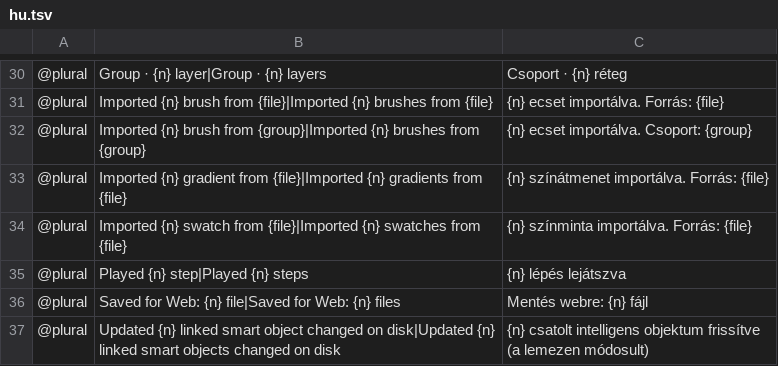
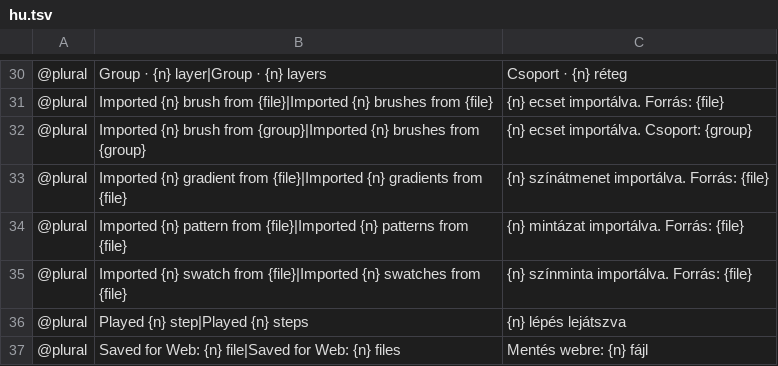
Before and after one commit to salim-studio/photosweet, a TSV file: crates/ui-egui/src/i18n/hu.tsv, drawn as a sheet; only a part is shown, gaps mark what is left out; the shorter side is filled out with more unchanged rows.

```diff
--- a/crates/ui-egui/src/i18n/hu.tsv
+++ b/crates/ui-egui/src/i18n/hu.tsv
@@ -33,2 +33,3 @@
 @plural	Imported {n} gradient from {file}|Imported {n} gradients from {file}	{n} színátmenet importálva. Forrás: {file}
+@plural	Imported {n} pattern from {file}|Imported {n} patterns from {file}	{n} mintázat importálva. Forrás: {file}
 @plural	Imported {n} swatch from {file}|Imported {n} swatches from {file}	{n} színminta importálva. Forrás: {file}
```
Also changed, not shown: crates/ui-egui/src/i18n/cs.tsv, crates/ui-egui/src/i18n/it.tsv, 18 other files.
